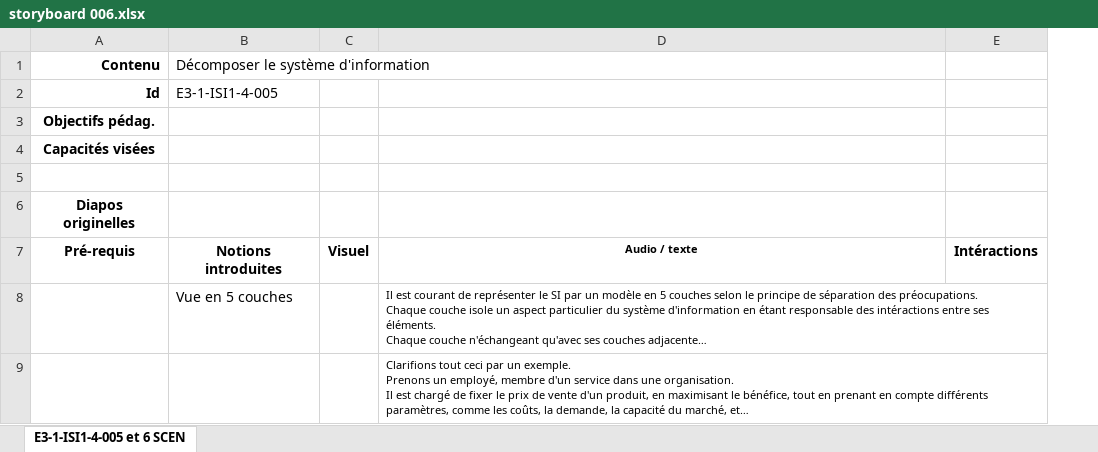
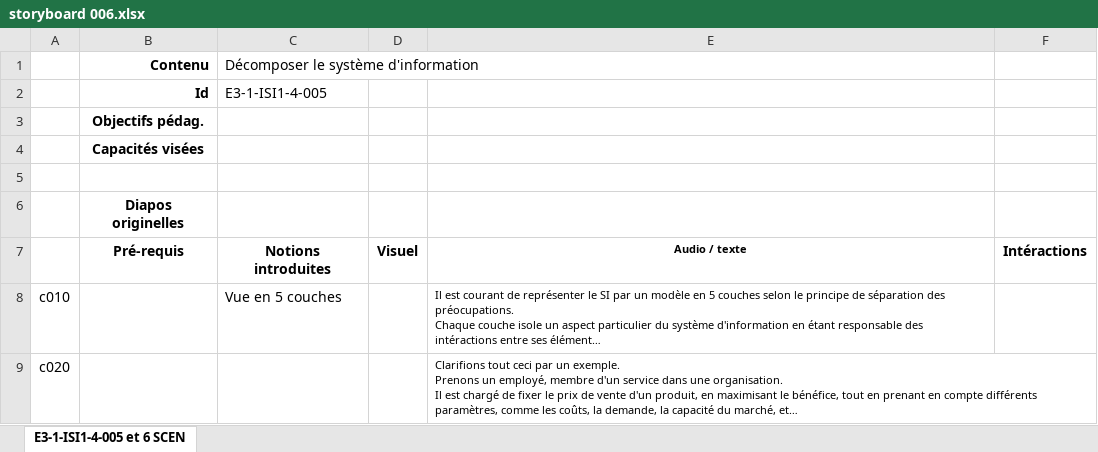
Before and after one commit to Mouhamed-13/projet-FENS, an Excel workbook: thématique SI/006 Culture architecte SI/conception/storyboard 006.xlsx, sheet E3-1-ISI1-4-005 et 6 SCEN, drawn as a sheet; long unchanged cells end in …; values as stored, in another font and other column widths than the file's, no borders; charts and pictures not drawn; the diff names each change by its address in the sheet, - before the commit and + after, or states it on an @@ line.

```diff
--- a/thématique SI/006 Culture architecte SI/conception/storyboard 006.xlsx (sheet E3-1-ISI1-4-005 et 6 SCEN)
+++ b/thématique SI/006 Culture architecte SI/conception/storyboard 006.xlsx (sheet E3-1-ISI1-4-005 et 6 SCEN)
+column A, rows 8-9: c010 | c020
```
Also changed, not shown: charts or pictures, thématique SI/005 Décomposer le SI/conception/storyboard 005.xlsx, 46 other files.
